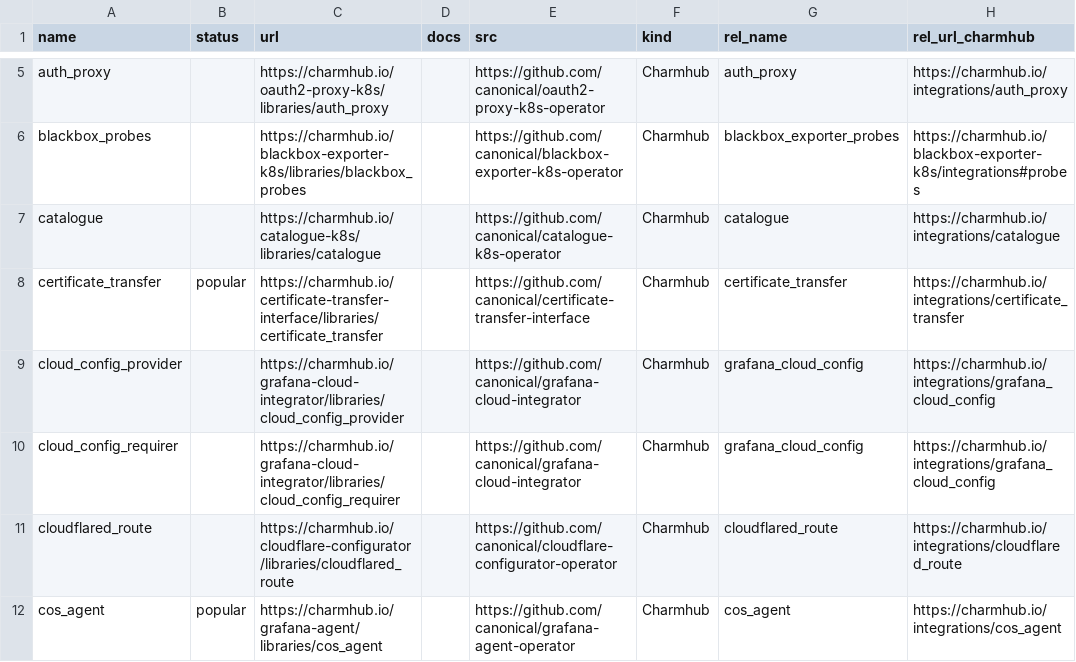
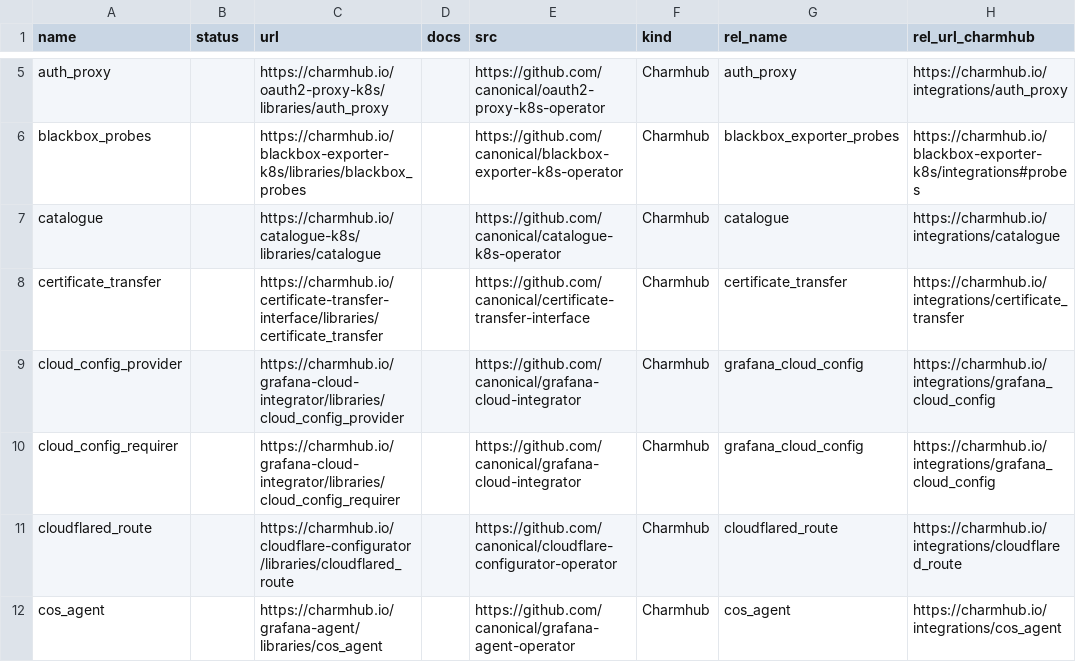
Before and after one commit to james-garner-canonical/charmlibs, a CSV file: _docs/reference/libs-rel-raw.csv, drawn as a sheet; only a part is shown, gaps mark what is left out; the diff covers the shown part only; the diff names each change by its address in the sheet, - before the commit and + after, or states it on an @@ line.

Commit message:
docs: drop 'popular' category

```diff
--- a/_docs/reference/libs-rel-raw.csv
+++ b/_docs/reference/libs-rel-raw.csv
-B8 (status): popular
+B8 (status): (empty)
-B12 (status): popular
+B12 (status): (empty)
```
Also changed, not shown: 13 edited cells elsewhere in this file, 1 other file.
